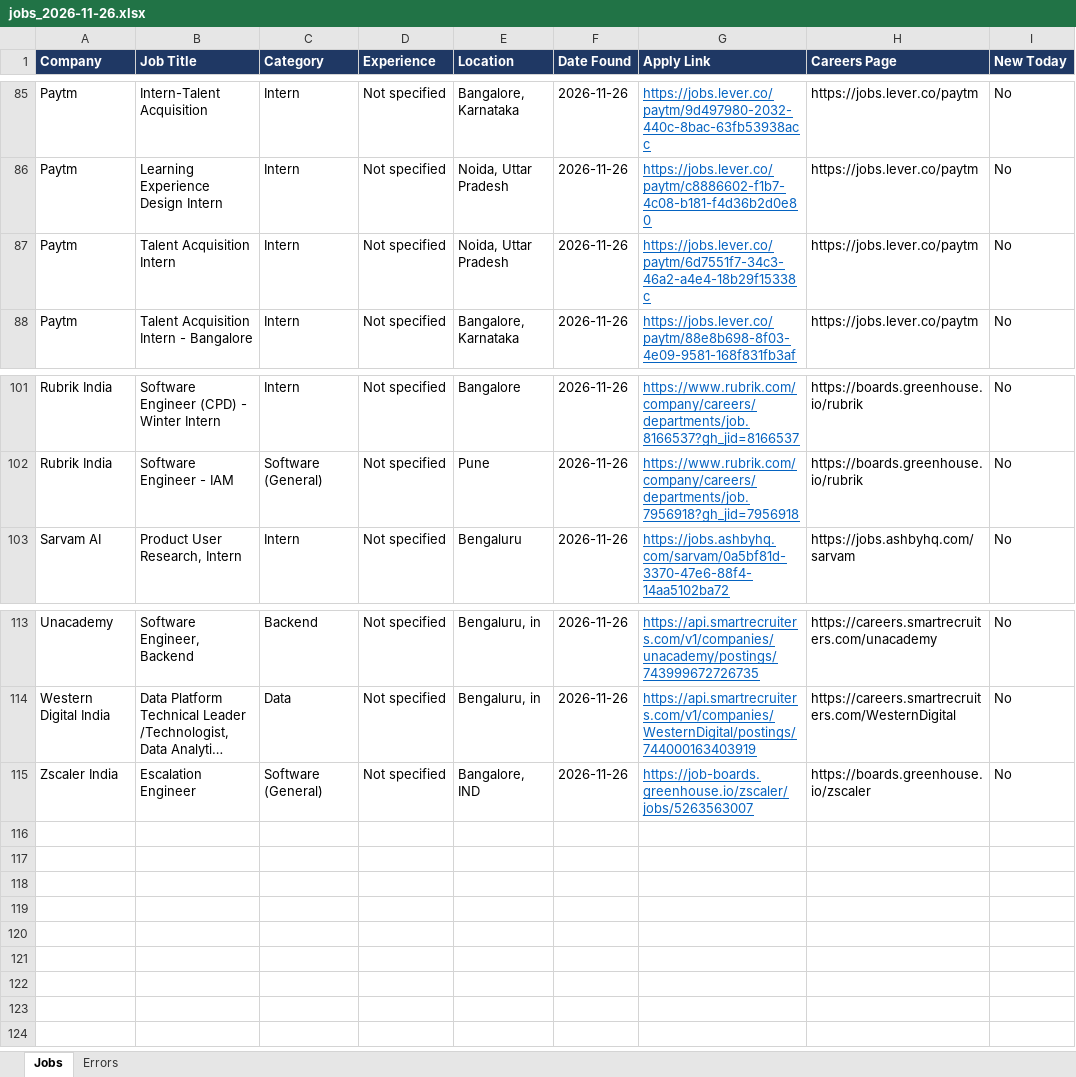
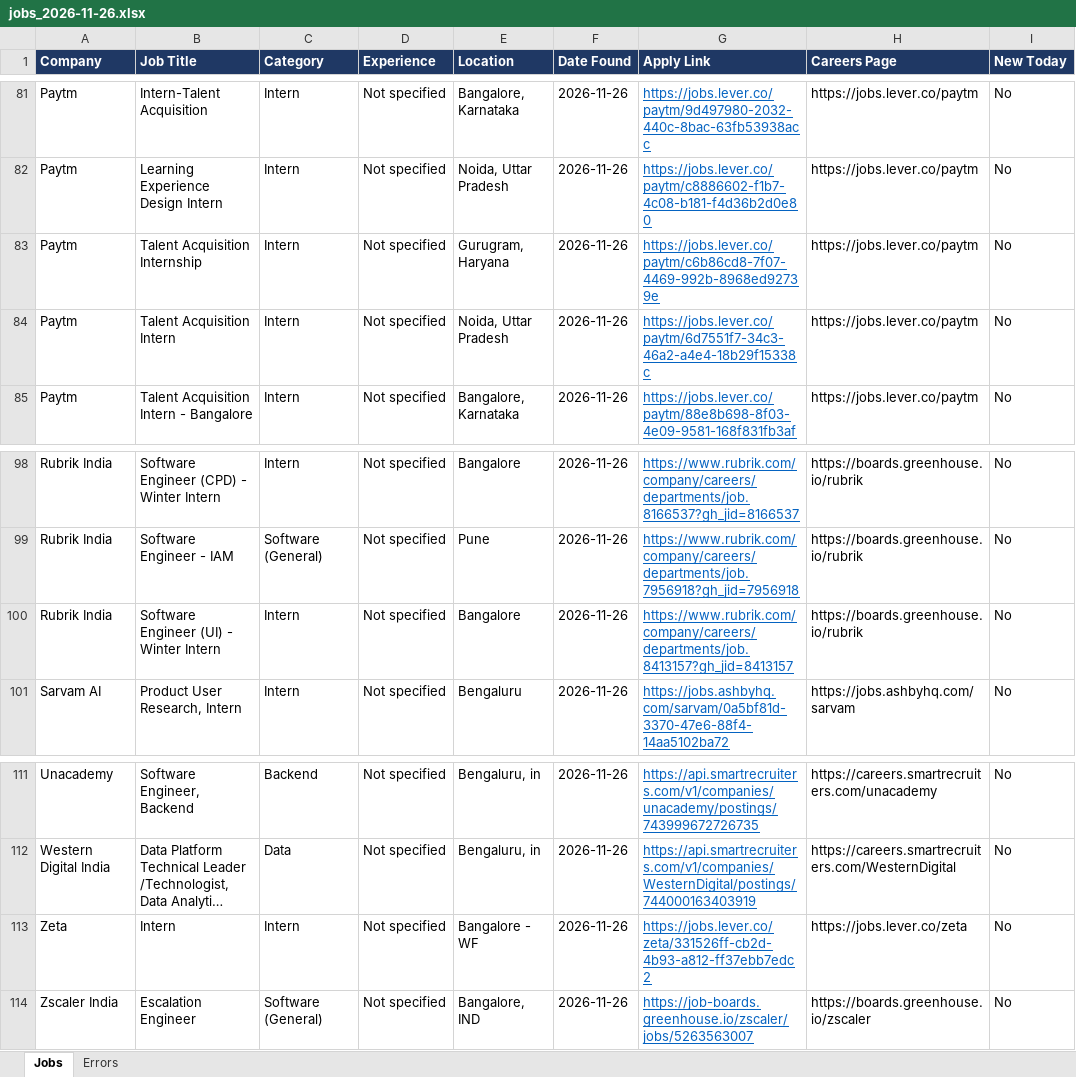
Before and after one commit to Lakshhiitaaa/JobTracker, an Excel workbook: reports/jobs_2026-11-26.xlsx, sheet Jobs, drawn as a sheet; only a part is shown, gaps mark what is left out; long unchanged cells end in …; values as stored, in another font and other column widths than the file's, no borders; the diff covers the shown part only; the diff names each change by its address in the sheet, - before the commit and + after, or states it on an @@ line.

```diff
--- a/reports/jobs_2026-11-26.xlsx (sheet Jobs)
+++ b/reports/jobs_2026-11-26.xlsx (sheet Jobs)
+row 83: Paytm | Talent Acquisition Internship | Intern | Not specified | Gurugram, Haryana | 2026-11-26 | https://jobs.lever.co/paytm/c6b86cd8-7f07-4469-992b-8968ed92739e | https://jobs.lever.co/paytm | No
+row 100: Rubrik India | Software Engineer (UI) - Winter Intern | Intern | Not specified | Bangalore | 2026-11-26 | https://www.rubrik.com/company/careers/departments/job.8413157?gh_jid=8413157 | https://boards.greenhouse.io/rubrik | No
+row 113: Zeta | Intern | Intern | Not specified | Bangalore - WF | 2026-11-26 | https://jobs.lever.co/zeta/331526ff-cb2d-4b93-a812-ff37ebb7edc2 | https://jobs.lever.co/zeta | No
```
Also changed, not shown: 4 added rows, 8 removed rows and 7 edited cells elsewhere in this sheet, sheet Errors, 1 other file.
